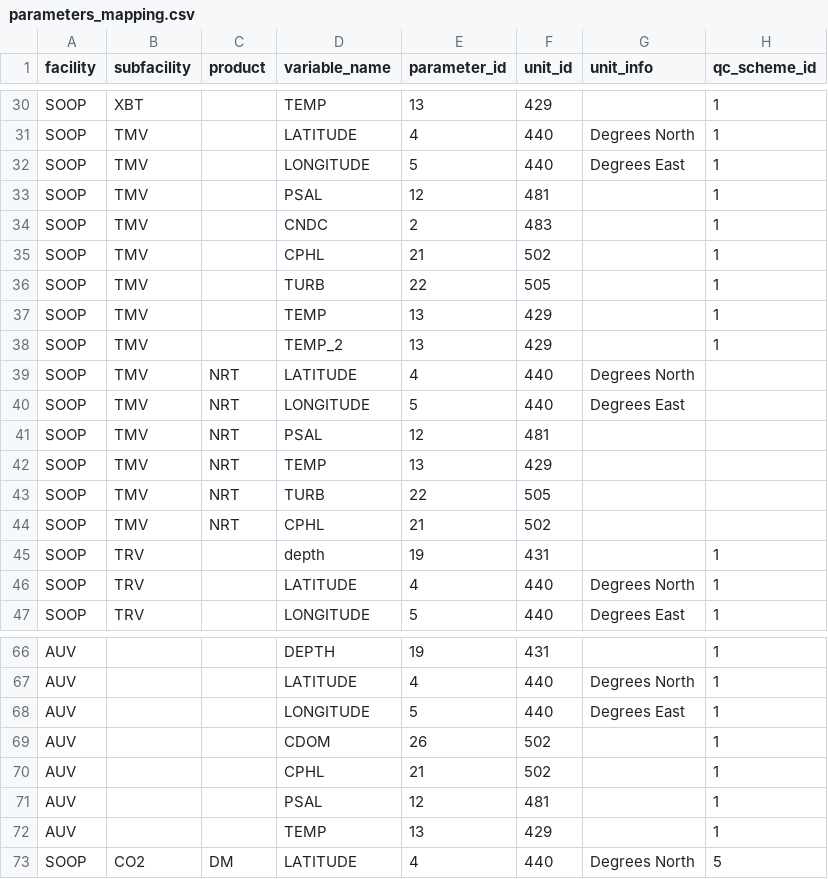
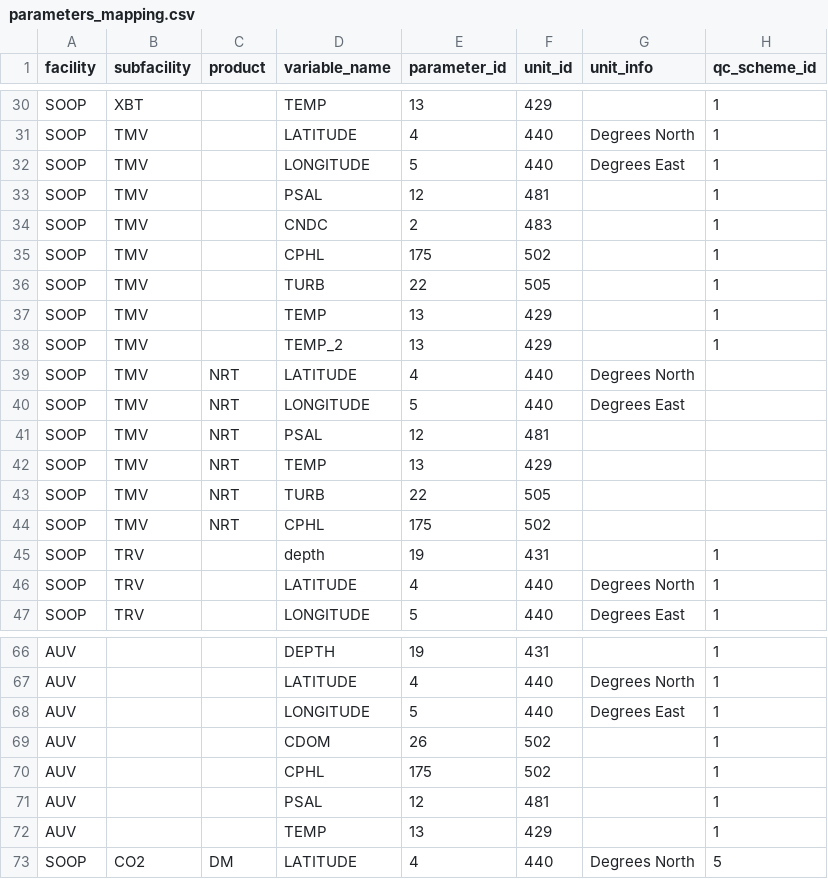
Before and after one commit to aodn/data-services, a CSV file: PARAMETERS_MAPPING/parameters_mapping.csv, drawn as a sheet; only a part is shown, gaps mark what is left out.

Commit message:
Map CPHL to correct long name

```diff
--- a/PARAMETERS_MAPPING/parameters_mapping.csv
+++ b/PARAMETERS_MAPPING/parameters_mapping.csv
@@ -34,3 +34,3 @@ SOOP;TMV;;PSAL;12;481;;1
 SOOP;TMV;;CNDC;2;483;;1
-SOOP;TMV;;CPHL;21;502;;1
+SOOP;TMV;;CPHL;175;502;;1
 SOOP;TMV;;TURB;22;505;;1
@@ -43,3 +43,3 @@ SOOP;TMV;NRT;TEMP;13;429;;
 SOOP;TMV;NRT;TURB;22;505;;
-SOOP;TMV;NRT;CPHL;21;502;;
+SOOP;TMV;NRT;CPHL;175;502;;
 SOOP;TRV;;depth;19;431;;1
@@ -69,3 +69,3 @@ AUV;;;LONGITUDE;5;440;Degrees East;1
 AUV;;;CDOM;26;502;;1
-AUV;;;CPHL;21;502;;1
+AUV;;;CPHL;175;502;;1
 AUV;;;PSAL;12;481;;1
```
